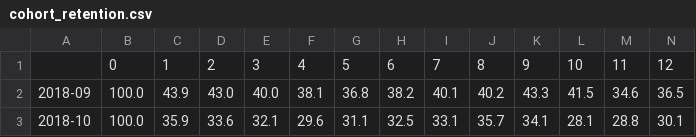
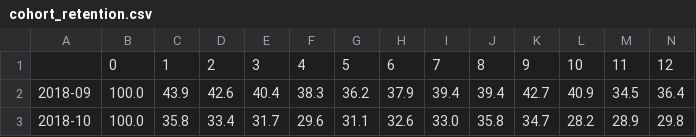
Before and after one commit to Samanway-Bhaware/Retail-customer-behaviour-analytics, a CSV file: reports/tables/cohort_retention.csv, drawn as a sheet; only a part is shown; the diff covers the shown part only.

```diff
--- a/reports/tables/cohort_retention.csv
+++ b/reports/tables/cohort_retention.csv
@@ -1,3 +1,3 @@
 ,0,1,2,3,4,5,6,7,8,9,10,11,12
-2018-09,100.0,43.9,43.0,40.0,38.1,36.8,38.2,40.1,40.2,43.3,41.5,34.6,36.5
-2018-10,100.0,35.9,33.6,32.1,29.6,31.1,32.5,33.1,35.7,34.1,28.1,28.8,30.1
+2018-09,100.0,43.9,42.6,40.4,38.3,36.2,37.9,39.4,39.4,42.7,40.9,34.5,36.4
+2018-10,100.0,35.8,33.4,31.7,29.6,31.1,32.6,33.0,35.8,34.7,28.2,28.9,29.8
```
Also changed, not shown: 168 edited cells elsewhere in this file, reports/tables/affinity_top_pairs.csv, reports/tables/lift_by_decile.csv, 30 other files.
